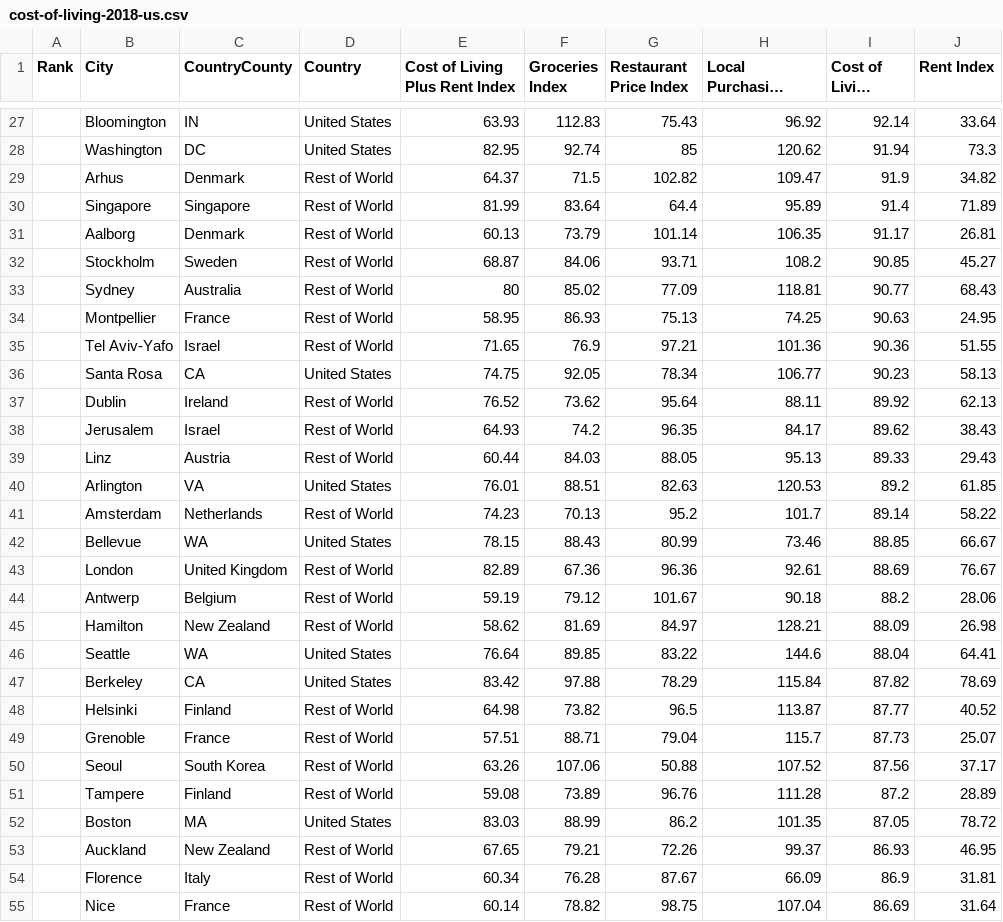
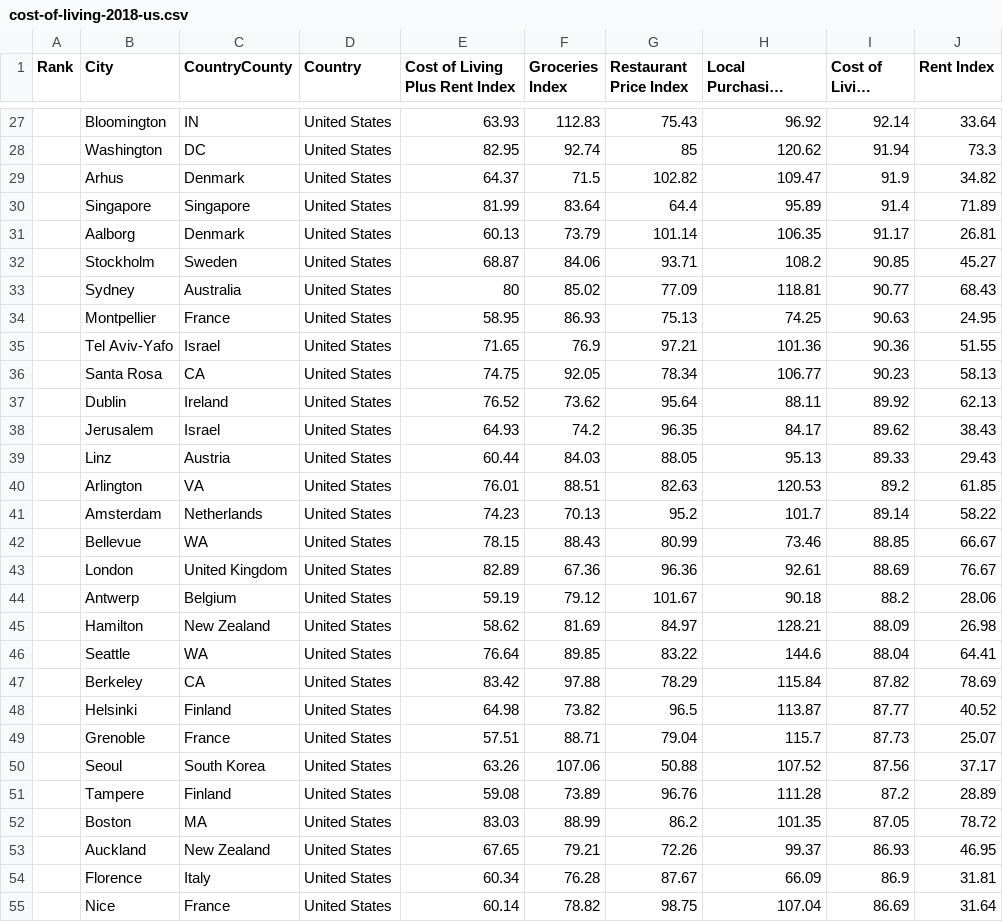
Before and after one commit to oscar-bc/vegalite, a CSV file: cost-of-living-2018-us.csv, drawn as a sheet; only a part is shown, gaps mark what is left out; long unchanged cells end in …; the diff covers the shown part only; the diff names each change by its address in the sheet, - before the commit and + after, or states it on an @@ line.

```diff
--- a/cost-of-living-2018-us.csv
+++ b/cost-of-living-2018-us.csv
-D29:D35 (Country): Rest of World
+D29:D35 (Country): United States
-D37:D39 (Country): Rest of World
+D37:D39 (Country): United States
-D41 (Country): Rest of World
+D41 (Country): United States
-D43:D45 (Country): Rest of World
+D43:D45 (Country): United States
-D48:D51 (Country): Rest of World
+D48:D51 (Country): United States
-D53:D55 (Country): Rest of World
+D53:D55 (Country): United States
```
Also changed, not shown: 170 edited cells elsewhere in this file.
